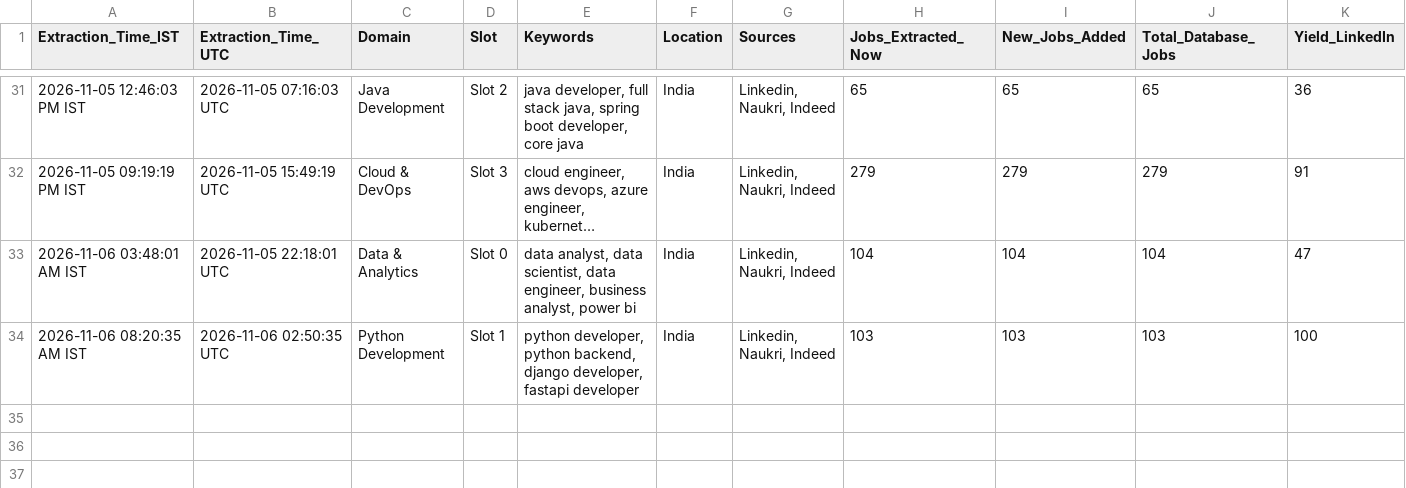
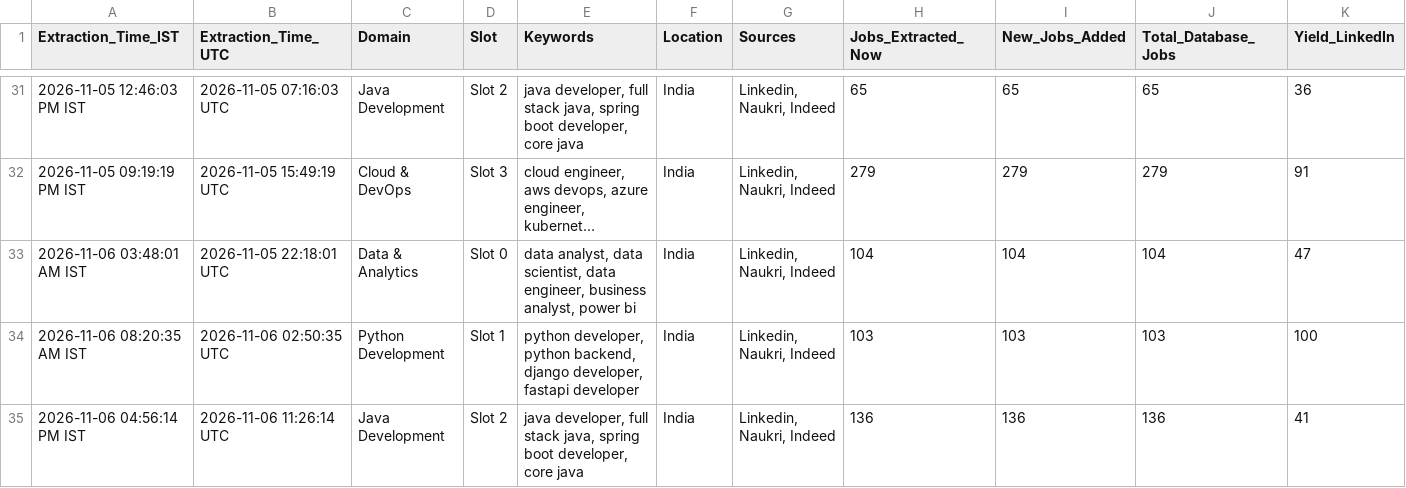
Before and after one commit to Kokss28/Job_Scraper, a CSV file: Data/extraction_history.csv, drawn as a sheet; only a part is shown, gaps mark what is left out; long unchanged cells end in …; rows hold the shown columns only; the diff names each change by its address in the sheet, - before the commit and + after, or states it on an @@ line.

```diff
--- a/Data/extraction_history.csv
+++ b/Data/extraction_history.csv
+row 35: 2026-11-06 04:56:14 PM IST | 2026-11-06 11:26:14 UTC | Java Development | Slot 2 | java developer, full stack java, spring boot developer, core java | India | Linkedin, Naukri, Indeed | 136 | 136 | 136 | 41
```
Also changed, not shown: 3 other files.
